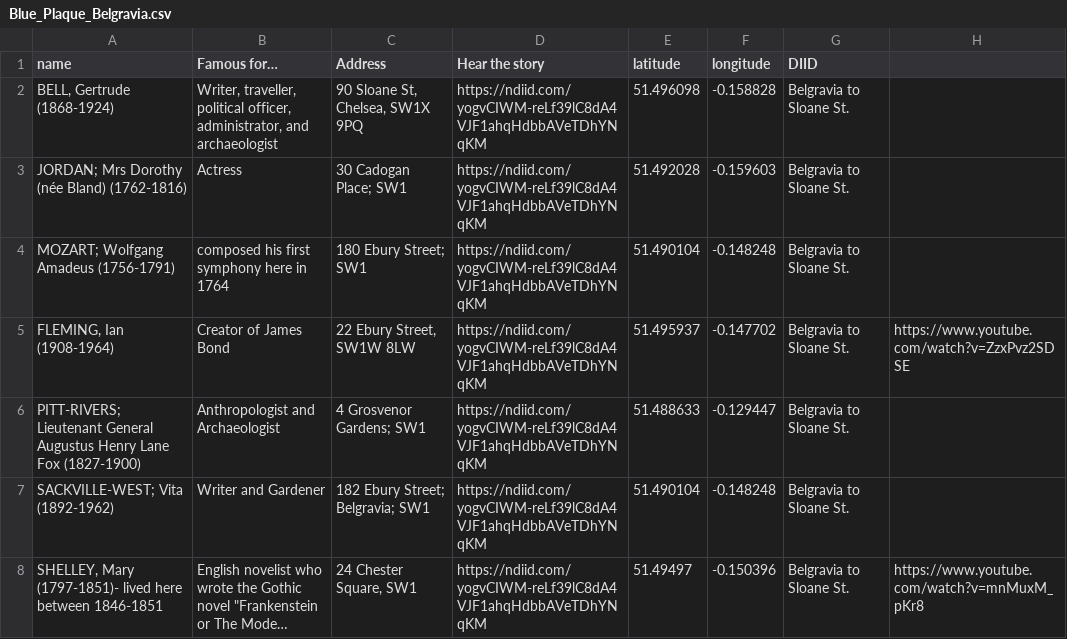
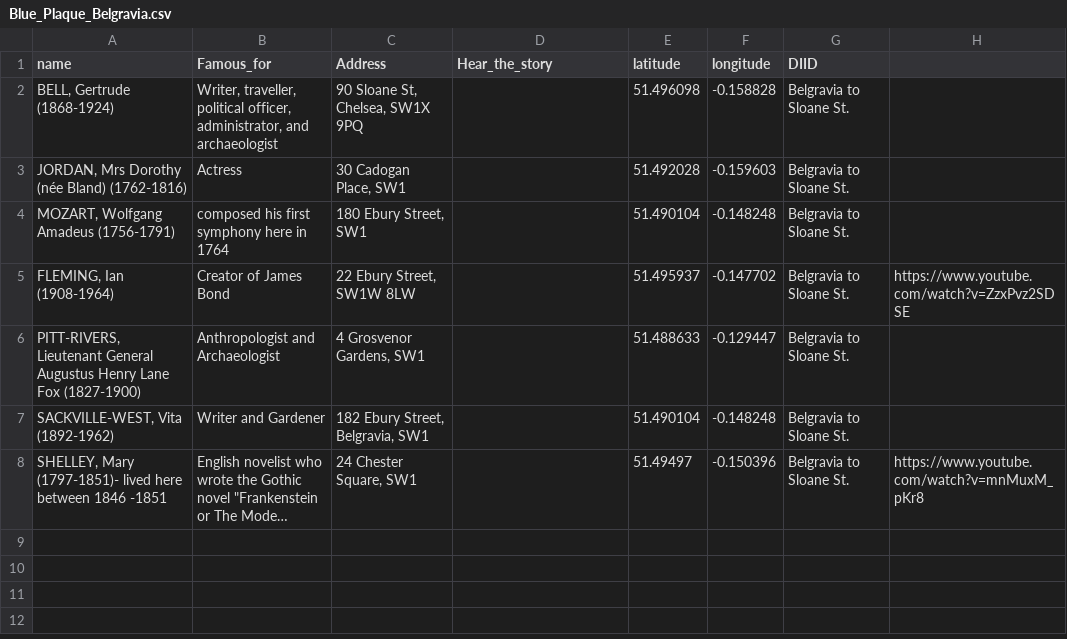
Before and after one commit to kerguio/Belgravia-stories, a CSV file: files/Blue_Plaque_Belgravia.csv, drawn as a sheet; long unchanged cells end in …; the diff names each change by its address in the sheet, - before the commit and + after, or states it on an @@ line.

Commit message:
Data file changes

```diff
--- a/files/Blue_Plaque_Belgravia.csv
+++ b/files/Blue_Plaque_Belgravia.csv
-B1: Famous for…
+B1: Famous_for
-D1: Hear the story
+D1: Hear_the_story
-D2:D8 (Hear_the_story): https://ndiid.com/yogvCIWM-reLf39lC8dA4VJF1ahqHdbbAVeTDhYNqKM
+D2:D8 (Hear_the_story): (empty)
-A3 (name): JORDAN; Mrs Dorothy (née Bland) (1762-1816)
+A3 (name): JORDAN, Mrs Dorothy (née Bland) (1762-1816)
-C3 (Address): 30 Cadogan Place; SW1
+C3 (Address): 30 Cadogan Place, SW1
-A4 (name): MOZART; Wolfgang Amadeus (1756-1791)
+A4 (name): MOZART, Wolfgang Amadeus (1756-1791)
-C4 (Address): 180 Ebury Street; SW1
+C4 (Address): 180 Ebury Street, SW1
-A6 (name): PITT-RIVERS; Lieutenant General…
+A6 (name): PITT-RIVERS, Lieutenant General…
-C6 (Address): 4 Grosvenor Gardens; SW1
+C6 (Address): 4 Grosvenor Gardens, SW1
-A7 (name): SACKVILLE-WEST; Vita (1892-1962)
+A7 (name): SACKVILLE-WEST, Vita (1892-1962)
-C7 (Address): 182 Ebury Street; Belgravia; SW1
+C7 (Address): 182 Ebury Street, Belgravia, SW1
-A8 (name): …here between 1846-1851
+A8 (name): …here between 1846 -1851
```
Also changed, not shown: 3 other files.
